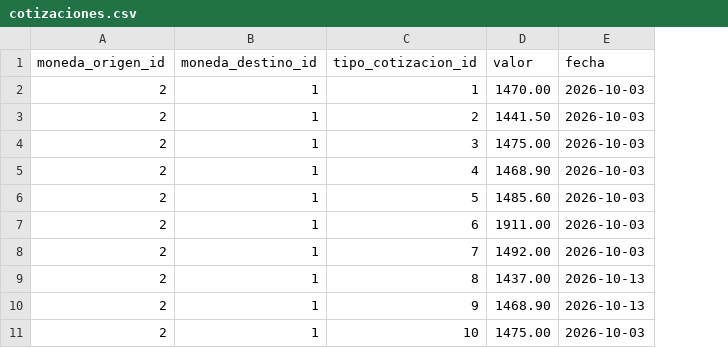
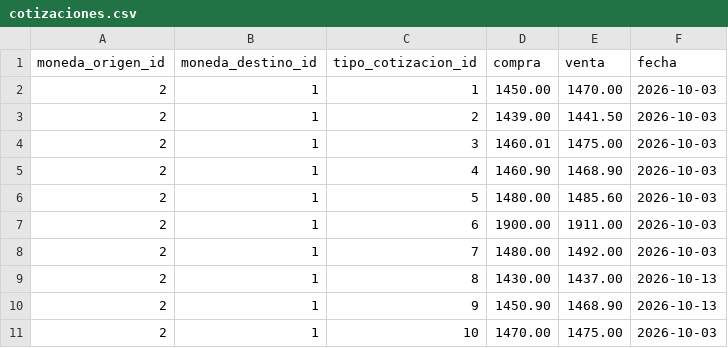
Before and after one commit to gitdev-user/seminario, a CSV file: book_manager/src/book_manager/migrations/csv/cotizaciones.csv, drawn as a sheet; addresses are those after the commit; the diff names each change by its address in the sheet, - before the commit and + after, or states it on an @@ line.

Commit message:
Dia 9: Se ajustan los cambios para cotizacion (compra y venta como atributos nuevos) y correcciones de la API Dolar sugeridas en el Sprint 2.

```diff
--- a/book_manager/src/book_manager/migrations/csv/cotizaciones.csv
+++ b/book_manager/src/book_manager/migrations/csv/cotizaciones.csv
+column D (compra), rows 2-11: 1450.00 | 1439.00 | 1460.01 | 1460.90 | 1480.00 | 1900.00 | 1480.00 | 1430.00 | 1450.90 | 1470.00
-E1: valor
+E1: venta
```
Also changed, not shown: 6 other files.
